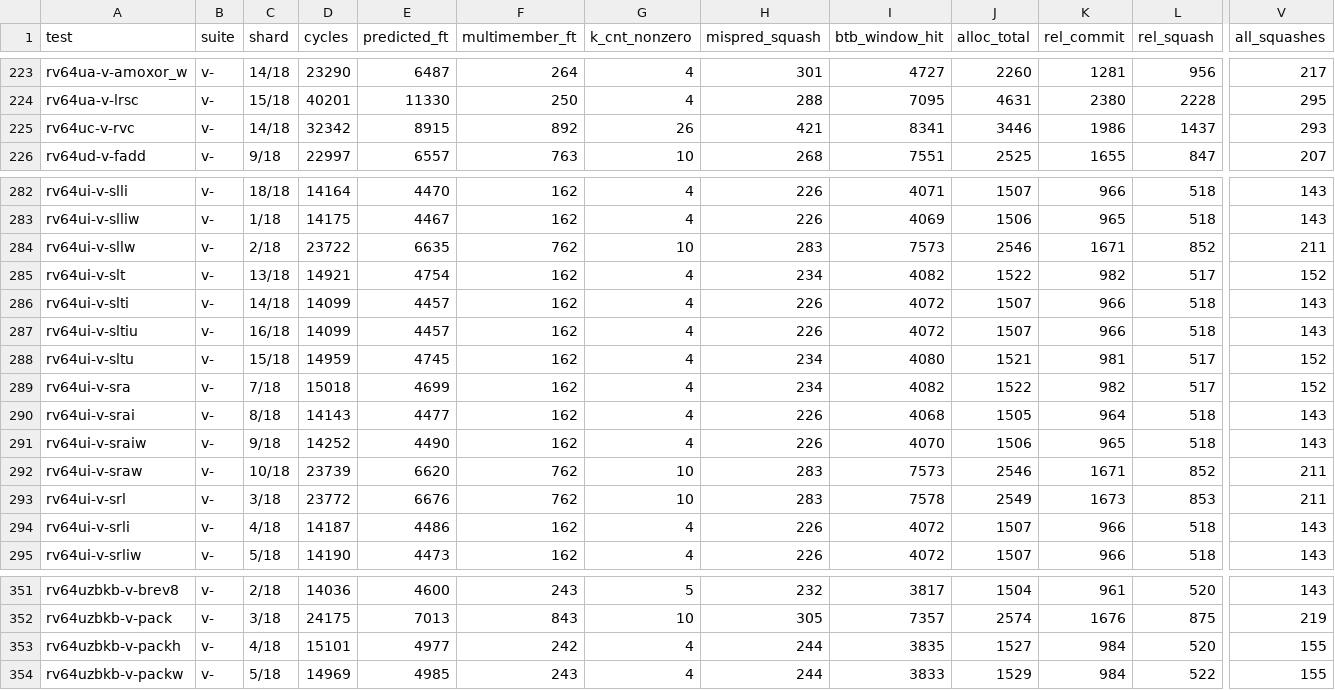
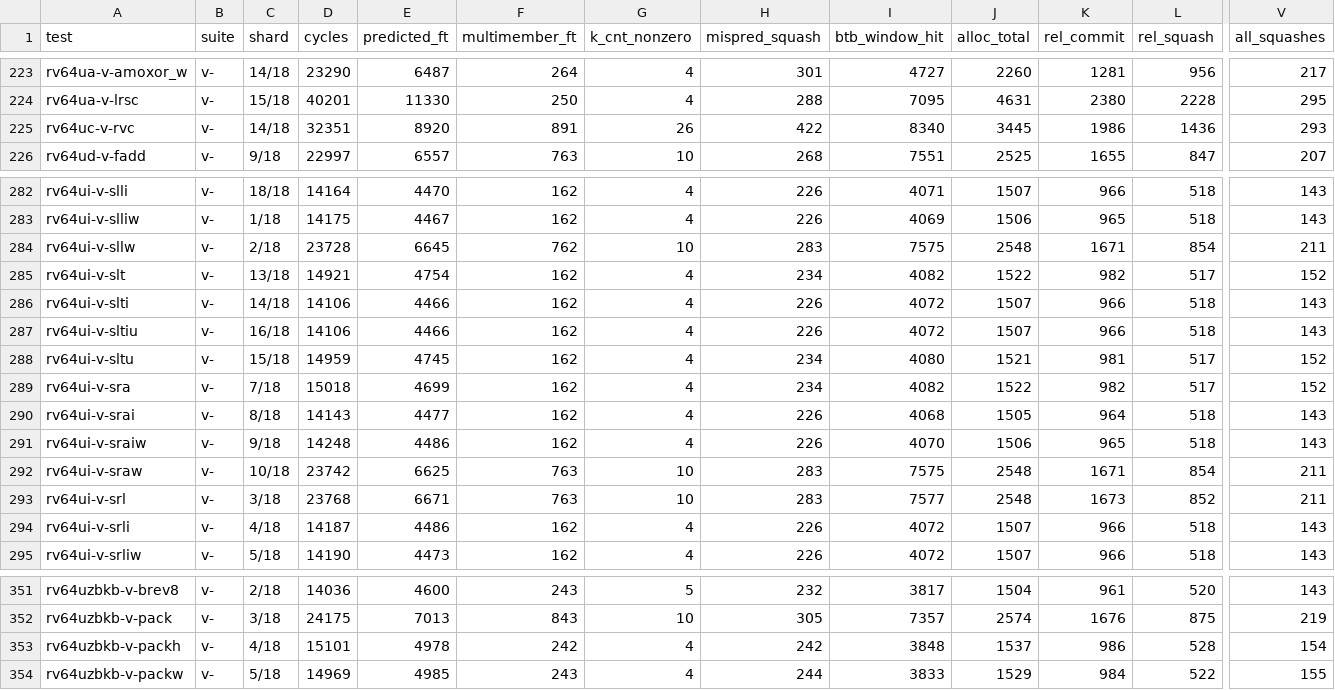
Before and after one commit to rain91508-cmd/pyo3-ci, a TSV file: reports/latest/pyo3-perf-counters.tsv, drawn as a sheet; only a part is shown, gaps mark what is left out; the diff covers the shown part only; the diff names each change by its address in the sheet, - before the commit and + after, or states it on an @@ line.

```diff
--- a/reports/latest/pyo3-perf-counters.tsv
+++ b/reports/latest/pyo3-perf-counters.tsv
-D225 (cycles): 32342
+D225 (cycles): 32351
-E225 (predicted_ft): 8915
+E225 (predicted_ft): 8920
-F225 (multimember_ft): 892
+F225 (multimember_ft): 891
-H225 (mispred_squash): 421
+H225 (mispred_squash): 422
-I225 (btb_window_hit): 8341
+I225 (btb_window_hit): 8340
-J225 (alloc_total): 3446
+J225 (alloc_total): 3445
-L225 (rel_squash): 1437
+L225 (rel_squash): 1436
-D284 (cycles): 23722
+D284 (cycles): 23728
-E284 (predicted_ft): 6635
+E284 (predicted_ft): 6645
-I284 (btb_window_hit): 7573
+I284 (btb_window_hit): 7575
-J284 (alloc_total): 2546
+J284 (alloc_total): 2548
-L284 (rel_squash): 852
+L284 (rel_squash): 854
-D286:D287 (cycles): 14099
+D286:D287 (cycles): 14106
-E286:E287 (predicted_ft): 4457
+E286:E287 (predicted_ft): 4466
-D291 (cycles): 14252
+D291 (cycles): 14248
-E291 (predicted_ft): 4490
+E291 (predicted_ft): 4486
-D292 (cycles): 23739
+D292 (cycles): 23742
-E292 (predicted_ft): 6620
+E292 (predicted_ft): 6625
-F292:F293 (multimember_ft): 762
+F292:F293 (multimember_ft): 763
-I292 (btb_window_hit): 7573
+I292 (btb_window_hit): 7575
-J292 (alloc_total): 2546
+J292 (alloc_total): 2548
-L292 (rel_squash): 852
+L292 (rel_squash): 854
-D293 (cycles): 23772
+D293 (cycles): 23768
-E293 (predicted_ft): 6676
+E293 (predicted_ft): 6671
-I293 (btb_window_hit): 7578
+I293 (btb_window_hit): 7577
-J293 (alloc_total): 2549
+J293 (alloc_total): 2548
-L293 (rel_squash): 853
+L293 (rel_squash): 852
-E353 (predicted_ft): 4977
+E353 (predicted_ft): 4978
-H353 (mispred_squash): 244
+H353 (mispred_squash): 242
-I353 (btb_window_hit): 3835
+I353 (btb_window_hit): 3848
-J353 (alloc_total): 1527
+J353 (alloc_total): 1537
-K353 (rel_commit): 984
+K353 (rel_commit): 986
-L353 (rel_squash): 520
+L353 (rel_squash): 528
-V353 (all_squashes): 155
+V353 (all_squashes): 154
```
Also changed, not shown: 54 edited cells elsewhere in this file, reports/latest/pyo3-ci-results.tsv, 2 other files.
